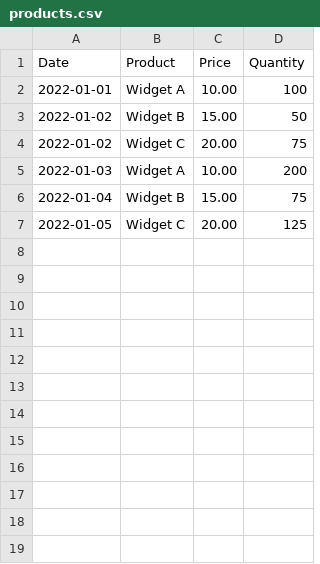
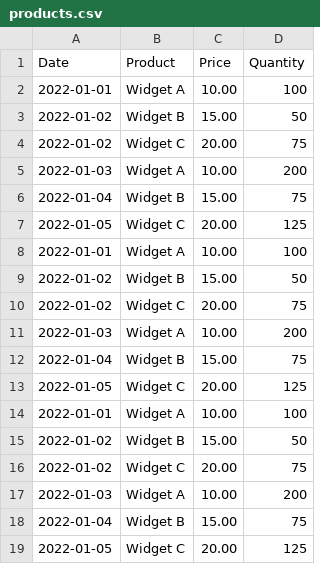
Before and after one commit to alessandrochiaiese/lvf, a CSV file: products.csv, drawn as a sheet; the diff names each change by its address in the sheet, - before the commit and + after, or states it on an @@ line.

```diff
--- a/products.csv
+++ b/products.csv
+row 8: 2022-01-01 | Widget A | 10.00 | 100
+row 9: 2022-01-02 | Widget B | 15.00 | 50
+row 10: 2022-01-02 | Widget C | 20.00 | 75
+row 11: 2022-01-03 | Widget A | 10.00 | 200
+row 12: 2022-01-04 | Widget B | 15.00 | 75
+row 13: 2022-01-05 | Widget C | 20.00 | 125
+row 14: 2022-01-01 | Widget A | 10.00 | 100
+row 15: 2022-01-02 | Widget B | 15.00 | 50
+row 16: 2022-01-02 | Widget C | 20.00 | 75
+row 17: 2022-01-03 | Widget A | 10.00 | 200
+row 18: 2022-01-04 | Widget B | 15.00 | 75
+row 19: 2022-01-05 | Widget C | 20.00 | 125
```
Also changed, not shown: 7 other files.
